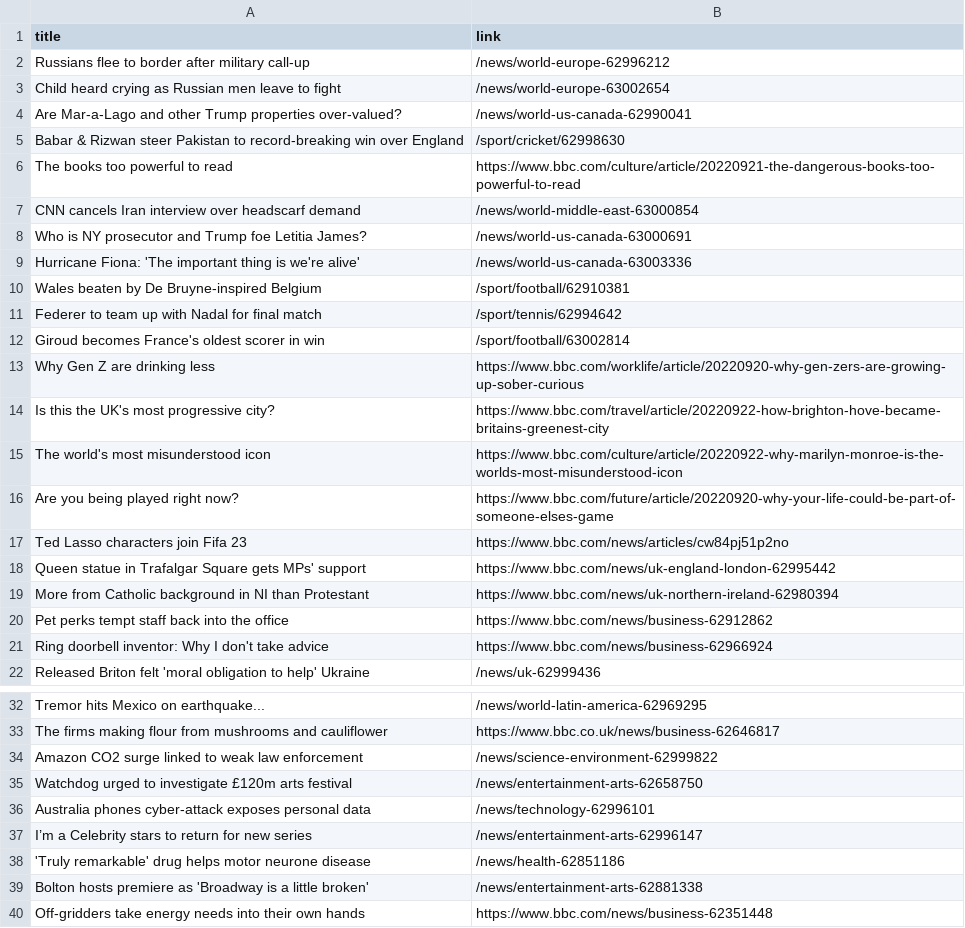
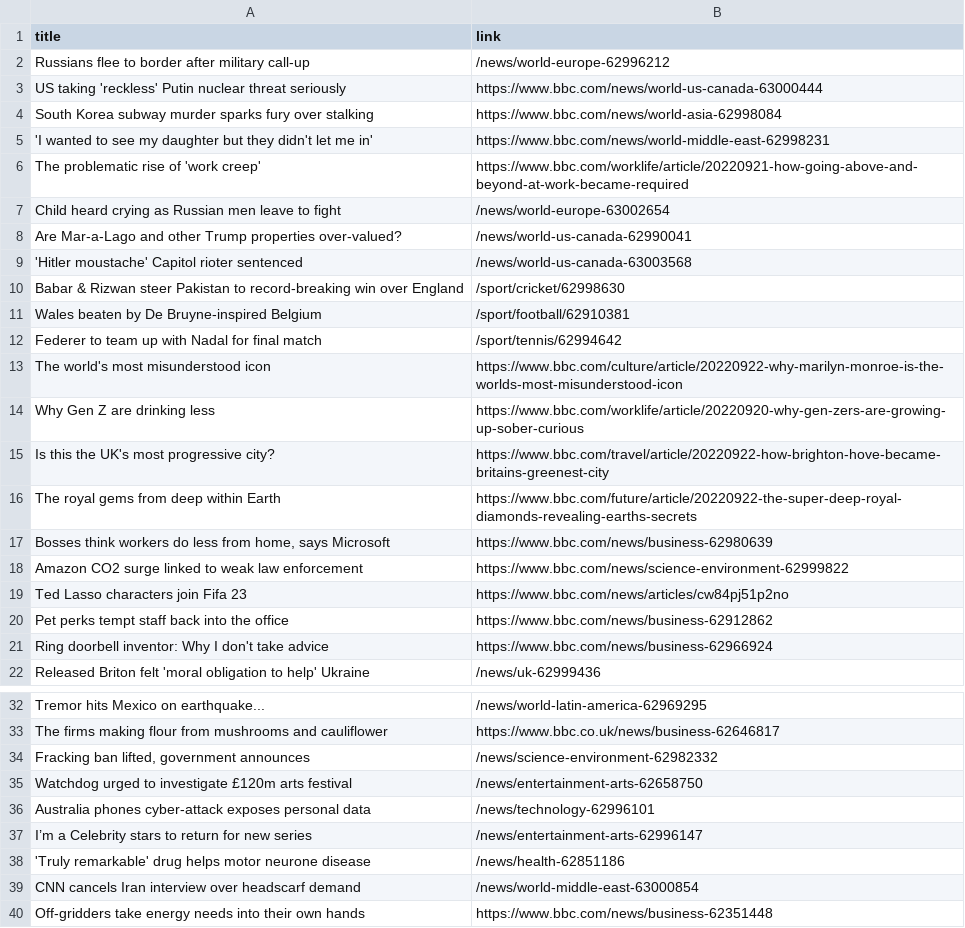
Before and after one commit to luyi-eve/automatic-scraper-bbc, a CSV file: bbc.csv, drawn as a sheet; only a part is shown, gaps mark what is left out.

```diff
--- a/bbc.csv
+++ b/bbc.csv
@@ -2,19 +2,19 @@ title,link
 Russians flee to border after military call-up,/news/world-europe-62996212
+US taking 'reckless' Putin nuclear threat seriously,https://www.bbc.com/news/world-us-canada-63000444
+South Korea subway murder sparks fury over stalking,https://www.bbc.com/news/world-asia-62998084
+'I wanted to see my daughter but they didn't let me in',https://www.bbc.com/news/world-middle-east-62998231
+The problematic rise of 'work creep',https://www.bbc.com/worklife/article/20220921-how-going-above-and-beyond-at-work-became-required
 Child heard crying as Russian men leave to fight,/news/world-europe-63002654
 Are Mar-a-Lago and other Trump properties over-valued?,/news/world-us-canada-62990041
+'Hitler moustache' Capitol rioter sentenced,/news/world-us-canada-63003568
 Babar & Rizwan steer Pakistan to record-breaking win over England,/sport/cricket/62998630
-The books too powerful to read,https://www.bbc.com/culture/article/20220921-the-dangerous-books-too-powerful-to-read
-CNN cancels Iran interview over headscarf demand,/news/world-middle-east-63000854
-Who is NY prosecutor and Trump foe Letitia James?,/news/world-us-canada-63000691
-Hurricane Fiona: 'The important thing is we're alive',/news/world-us-canada-63003336
 Wales beaten by De Bruyne-inspired Belgium,/sport/football/62910381
 Federer to team up with Nadal for final match,/sport/tennis/62994642
-Giroud becomes France's oldest scorer in win,/sport/football/63002814
+The world's most misunderstood icon,https://www.bbc.com/culture/article/20220922-why-marilyn-monroe-is-the-worlds-most-misunderstood-icon
 Why Gen Z are drinking less,https://www.bbc.com/worklife/article/20220920-why-gen-zers-are-growing-up-sober-curious
 Is this the UK's most progressive city?,https://www.bbc.com/travel/article/20220922-how-brighton-hove-became-britains-greenest-city
-The world's most misunderstood icon,https://www.bbc.com/culture/article/20220922-why-marilyn-monroe-is-the-worlds-most-misunderstood-icon
-Are you being played right now?,https://www.bbc.com/future/article/20220920-why-your-life-could-be-part-of-someone-elses-game
+The royal gems from deep within Earth,https://www.bbc.com/future/article/20220922-the-super-deep-royal-diamonds-revealing-earths-secrets
+"Bosses think workers do less from home, says Microsoft",https://www.bbc.com/news/business-62980639
+Amazon CO2 surge linked to weak law enforcement,https://www.bbc.com/news/science-environment-62999822
 Ted Lasso characters join Fifa 23,https://www.bbc.com/news/articles/cw84pj51p2no
-Queen statue in Trafalgar Square gets MPs' support,https://www.bbc.com/news/uk-england-london-62995442
-More from Catholic background in NI than Protestant,https://www.bbc.com/news/uk-northern-ireland-62980394
 Pet perks tempt staff back into the office,https://www.bbc.com/news/business-62912862
@@ -33,3 +33,3 @@ Tremor hits Mexico on earthquake...,/news/world-latin-america-62969295
 The firms making flour from mushrooms and cauliflower,https://www.bbc.co.uk/news/business-62646817
-Amazon CO2 surge linked to weak law enforcement,/news/science-environment-62999822
+"Fracking ban lifted, government announces",/news/science-environment-62982332
 Watchdog urged to investigate £120m arts festival,/news/entertainment-arts-62658750
@@ -38,3 +38,3 @@ I’m a Celebrity stars to return for new series,/news/entertainment-arts-629961
 'Truly remarkable' drug helps motor neurone disease,/news/health-62851186
-Bolton hosts premiere as 'Broadway is a little broken',/news/entertainment-arts-62881338
+CNN cancels Iran interview over headscarf demand,/news/world-middle-east-63000854
 Off-gridders take energy needs into their own hands,https://www.bbc.com/news/business-62351448
```
